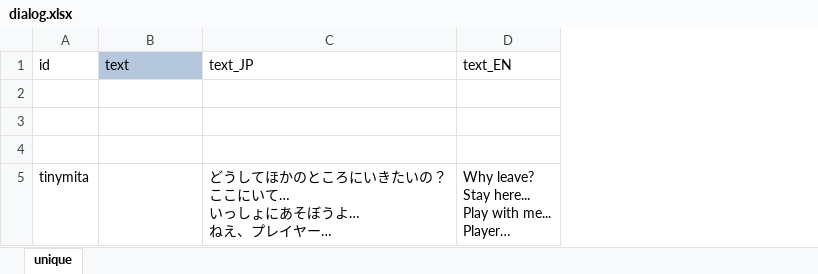
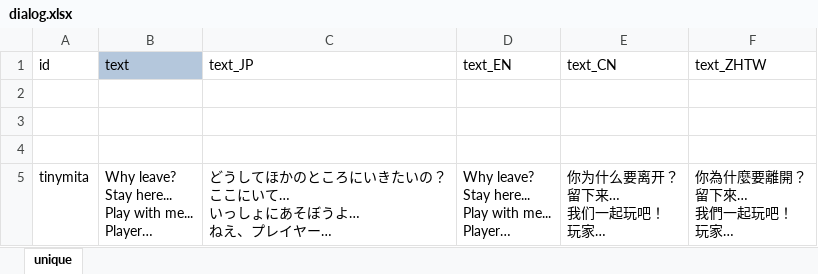
Before and after one commit to gottyduke/Elin.Plugins, an Excel workbook: CwlExamples/TinyMita/LangMod/EN/Dialog/dialog.xlsx, sheet unique, drawn as a sheet; values as stored, in another font and other column widths than the file's, no borders; ↵ is a line break in a cell; the diff names each change by its address in the sheet, - before the commit and + after, or states it on an @@ line.

```diff
--- a/CwlExamples/TinyMita/LangMod/EN/Dialog/dialog.xlsx (sheet unique)
+++ b/CwlExamples/TinyMita/LangMod/EN/Dialog/dialog.xlsx (sheet unique)
+column E (text_CN), row 5: 你为什么要离开？ ↵ 留下来… ↵ 我们一起玩吧！ ↵ 玩家…
+column F (text_ZHTW), row 5: 你為什麼要離開？ ↵ 留下來… ↵ 我們一起玩吧！ ↵ 玩家…
-B5 (text): (empty)
+B5 (text): Why leave? ↵ Stay here... ↵ Play with me... ↵ Player…
```
Also changed, not shown: CwlExamples/TinyMita/LangMod/EN/Dialog/Drama/tinymita.xlsx, 12 other files.
